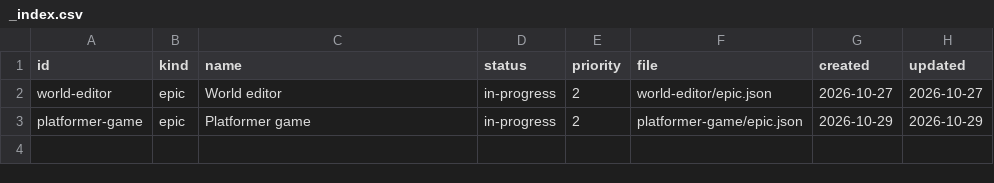
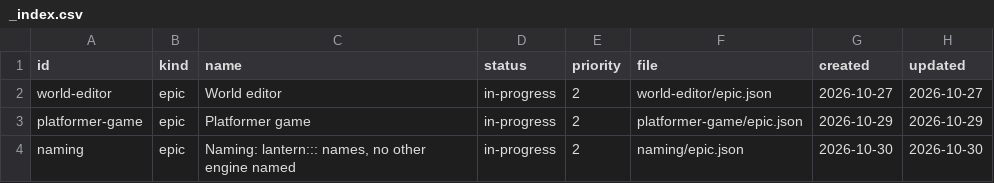
Before and after one commit to DeanWilsonDev/lantern, a CSV file: docs/kanban/_index.csv, drawn as a sheet; the diff names each change by its address in the sheet, - before the commit and + after, or states it on an @@ line.

```diff
--- a/docs/kanban/_index.csv
+++ b/docs/kanban/_index.csv
+row 4: naming | epic | Naming: lantern::: names, no other engine named | in-progress | 2 | naming/epic.json | 2026-10-30 | 2026-10-30
```
Also changed, not shown: 42 other files.
